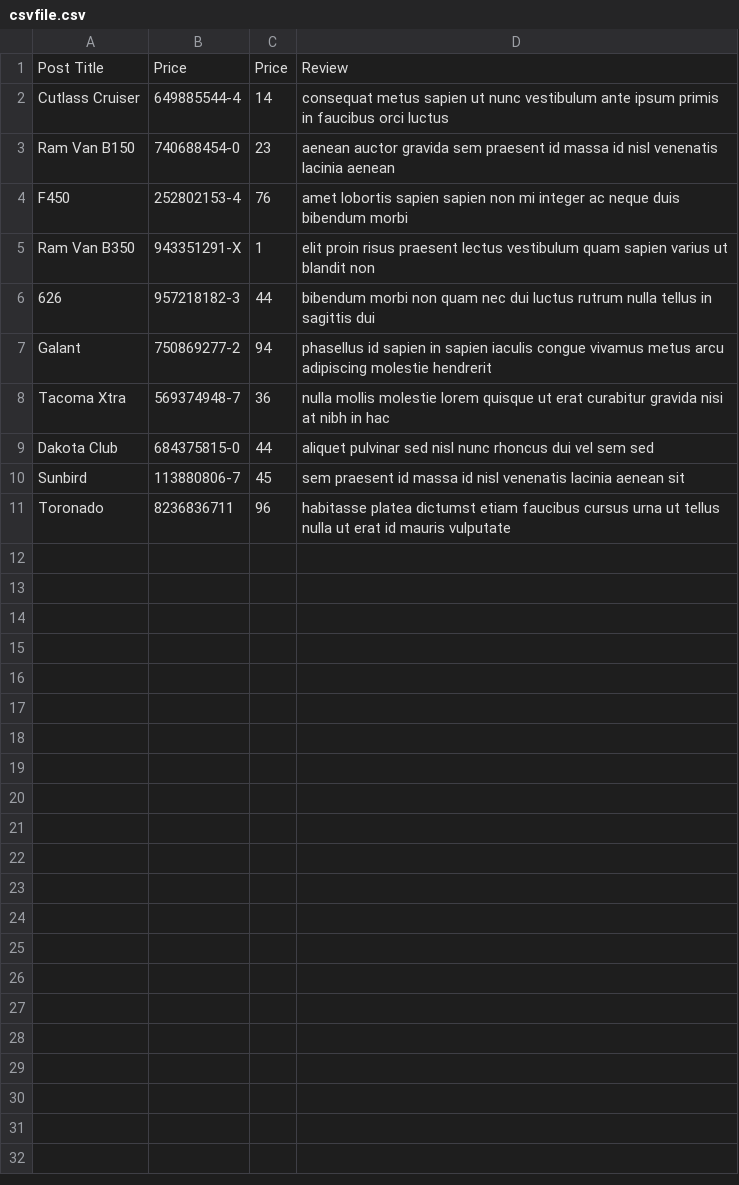
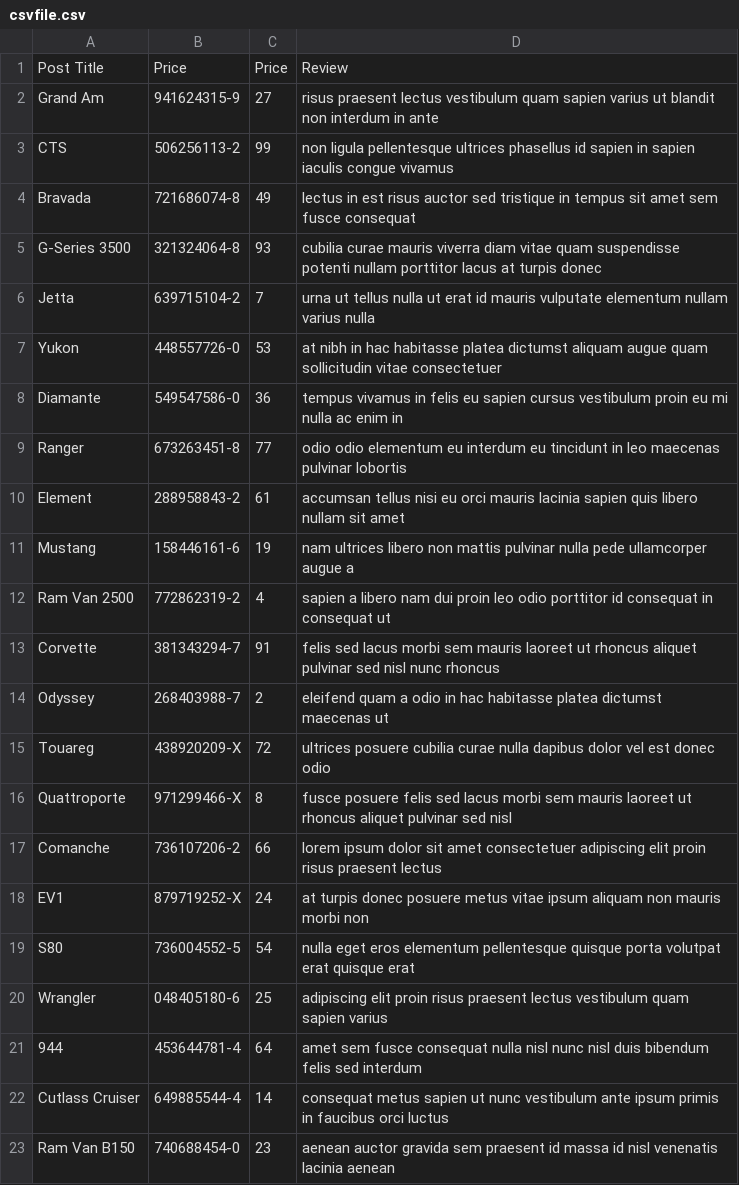
Before and after one commit to mohammaddanish-cedcoss/wp-cron, a CSV file: Fileread/csvfile.csv, drawn as a sheet; only a part is shown; the shorter side is filled out with more unchanged rows; the diff names each change by its address in the sheet, - before the commit and + after, or states it on an @@ line.

```diff
--- a/Fileread/csvfile.csv
+++ b/Fileread/csvfile.csv
+row 2: Grand Am | 941624315-9 | 27 | risus praesent lectus vestibulum quam sapien varius ut blandit non interdum in ante
+row 3: CTS | 506256113-2 | 99 | non ligula pellentesque ultrices phasellus id sapien in sapien iaculis congue vivamus
+row 4: Bravada | 721686074-8 | 49 | lectus in est risus auctor sed tristique in tempus sit amet sem fusce consequat
+row 5: G-Series 3500 | 321324064-8 | 93 | cubilia curae mauris viverra diam vitae quam suspendisse potenti nullam porttitor lacus at turpis donec
+row 6: Jetta | 639715104-2 | 7 | urna ut tellus nulla ut erat id mauris vulputate elementum nullam varius nulla
+row 7: Yukon | 448557726-0 | 53 | at nibh in hac habitasse platea dictumst aliquam augue quam sollicitudin vitae consectetuer
+row 8: Diamante | 549547586-0 | 36 | tempus vivamus in felis eu sapien cursus vestibulum proin eu mi nulla ac enim in
+row 9: Ranger | 673263451-8 | 77 | odio odio elementum eu interdum eu tincidunt in leo maecenas pulvinar lobortis
+row 10: Element | 288958843-2 | 61 | accumsan tellus nisi eu orci mauris lacinia sapien quis libero nullam sit amet
+row 11: Mustang | 158446161-6 | 19 | nam ultrices libero non mattis pulvinar nulla pede ullamcorper augue a
+row 12: Ram Van 2500 | 772862319-2 | 4 | sapien a libero nam dui proin leo odio porttitor id consequat in consequat ut
+row 13: Corvette | 381343294-7 | 91 | felis sed lacus morbi sem mauris laoreet ut rhoncus aliquet pulvinar sed nisl nunc rhoncus
+row 14: Odyssey | 268403988-7 | 2 | eleifend quam a odio in hac habitasse platea dictumst maecenas ut
+row 15: Touareg | 438920209-X | 72 | ultrices posuere cubilia curae nulla dapibus dolor vel est donec odio
+row 16: Quattroporte | 971299466-X | 8 | fusce posuere felis sed lacus morbi sem mauris laoreet ut rhoncus aliquet pulvinar sed nisl
+row 17: Comanche | 736107206-2 | 66 | lorem ipsum dolor sit amet consectetuer adipiscing elit proin risus praesent lectus
+row 18: EV1 | 879719252-X | 24 | at turpis donec posuere metus vitae ipsum aliquam non mauris morbi non
+row 19: S80 | 736004552-5 | 54 | nulla eget eros elementum pellentesque quisque porta volutpat erat quisque erat
+row 20: Wrangler | 048405180-6 | 25 | adipiscing elit proin risus praesent lectus vestibulum quam sapien varius
+row 21: 944 | 453644781-4 | 64 | amet sem fusce consequat nulla nisl nunc nisl duis bibendum felis sed interdum
```
Also changed, not shown: 2 other files.
